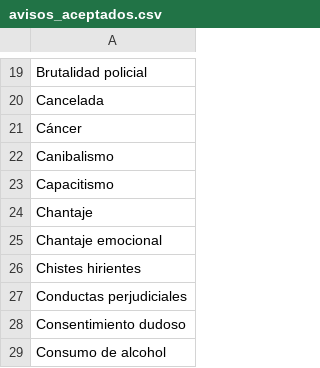
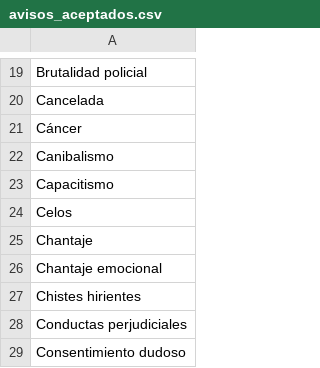
Before and after one commit to Chekerface/Safoteca, a CSV file: data/mapeos/avisos_aceptados.csv, drawn as a sheet; only a part is shown, gaps mark what is left out; the shorter side is filled out with more unchanged rows; the diff names each change by its address in the sheet, - before the commit and + after, or states it on an @@ line.

```diff
--- a/data/mapeos/avisos_aceptados.csv
+++ b/data/mapeos/avisos_aceptados.csv
+row 24: Celos
```
Also changed, not shown: data/letterboxd.csv, data/mapeos/tematicas_aceptadas.csv, 5 other files.
